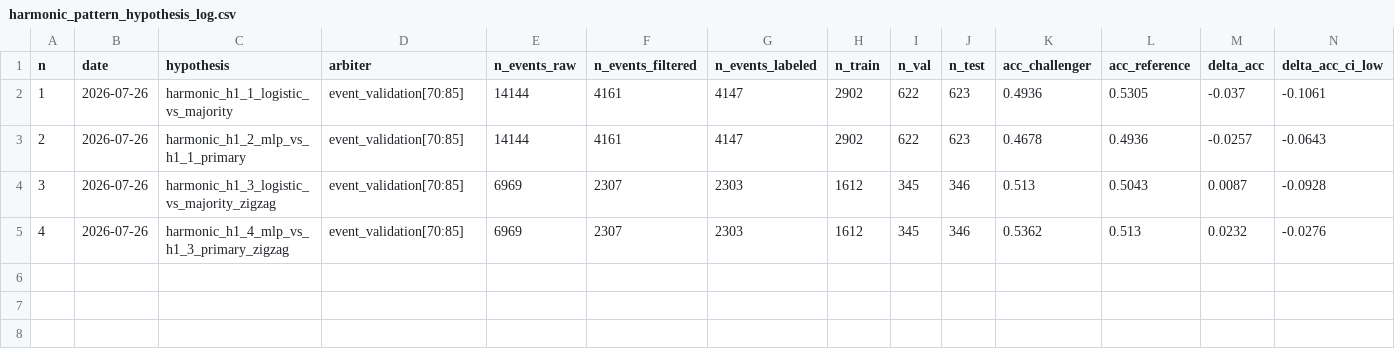
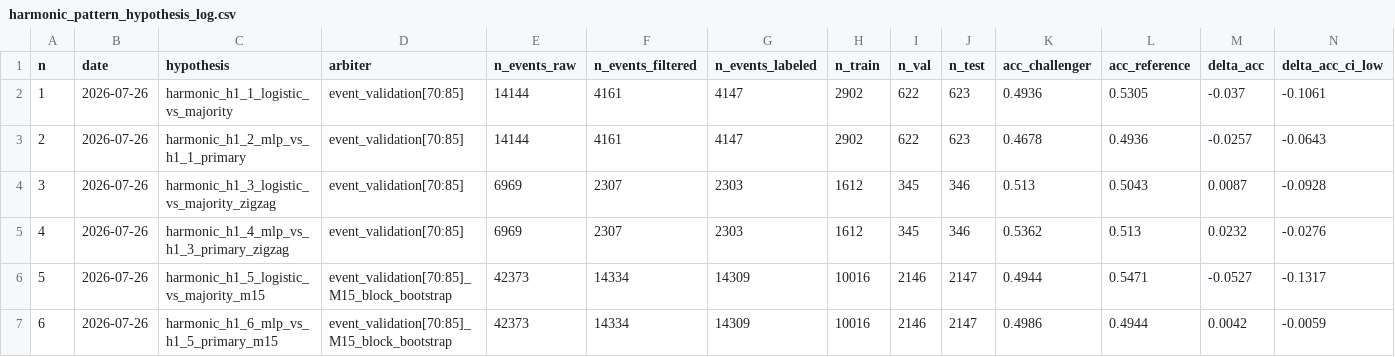
Before and after one commit to velizarMitov/EURUSD-prophet, a CSV file: results/harmonic_pattern_hypothesis_log.csv, drawn as a sheet; only a part is shown; rows hold the shown columns only; the diff names each change by its address in the sheet, - before the commit and + after, or states it on an @@ line.

```diff
--- a/results/harmonic_pattern_hypothesis_log.csv
+++ b/results/harmonic_pattern_hypothesis_log.csv
+row 6: 5 | 2026-07-26 | harmonic_h1_5_logistic_vs_majority_m15 | event_validation[70:85]_M15_block_bootstrap | 42373 | 14334 | 14309 | 10016 | 2146 | 2147 | 0.4944 | 0.5471 | -0.0527 | -0.1317
+row 7: 6 | 2026-07-26 | harmonic_h1_6_mlp_vs_h1_5_primary_m15 | event_validation[70:85]_M15_block_bootstrap | 42373 | 14334 | 14309 | 10016 | 2146 | 2147 | 0.4986 | 0.4944 | 0.0042 | -0.0059
```
Also changed, not shown: 8 other files.
